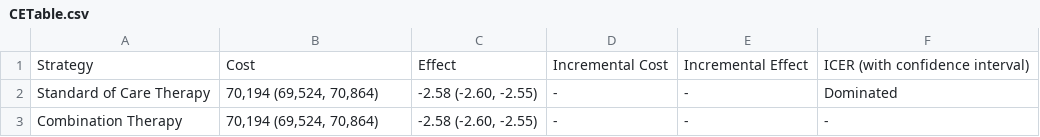
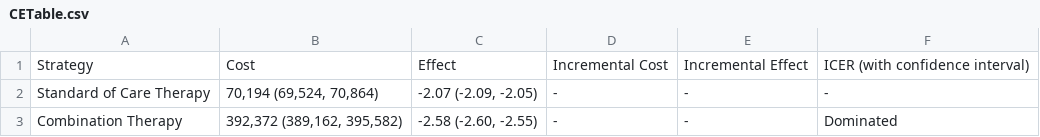
Before and after one commit to vidishawani2299/AD_DMT_Project, a CSV file: CETable.csv, drawn as a sheet.

```diff
--- a/CETable.csv
+++ b/CETable.csv
@@ -1,3 +1,3 @@
 Strategy,Cost,Effect,Incremental Cost,Incremental Effect,ICER (with confidence interval)
-Standard of Care Therapy,"70,194 (69,524, 70,864)","-2.58 (-2.60, -2.55)",-,-,Dominated
-Combination Therapy,"70,194 (69,524, 70,864)","-2.58 (-2.60, -2.55)",-,-,-
+Standard of Care Therapy,"70,194 (69,524, 70,864)","-2.07 (-2.09, -2.05)",-,-,-
+Combination Therapy,"392,372 (389,162, 395,582)","-2.58 (-2.60, -2.55)",-,-,Dominated
```
Also changed, not shown: 8 other files.
